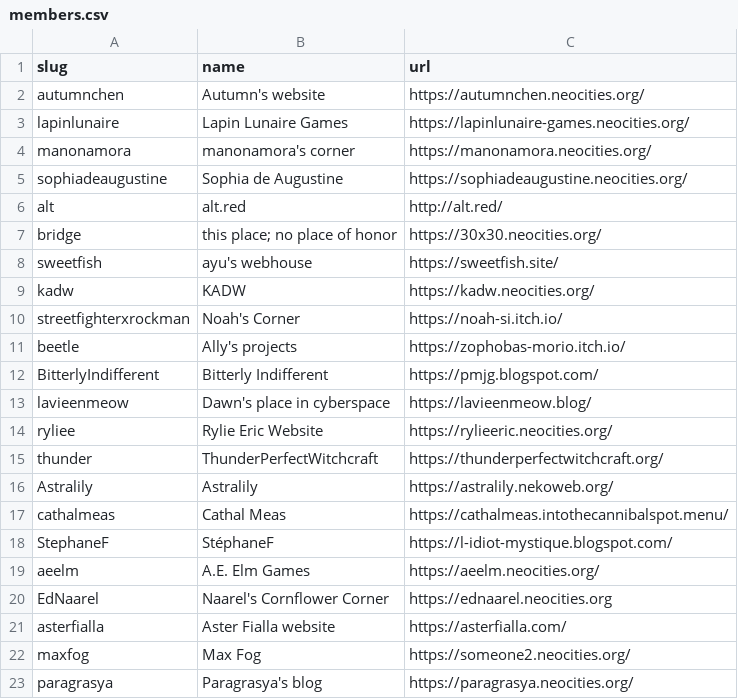
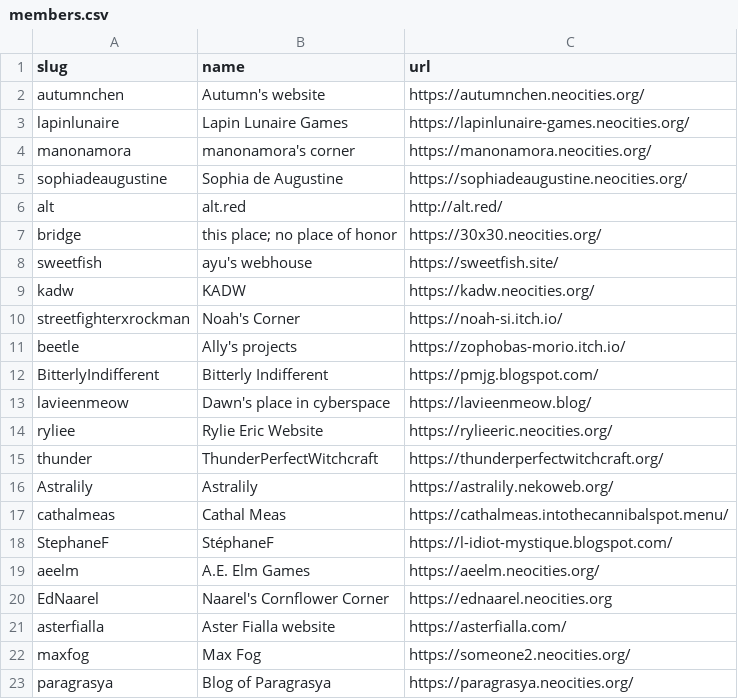
Before and after one commit to aucchen/neoint_webring, a CSV file: _data/members.csv, drawn as a sheet.

Commit message:
Update members.csv

```diff
--- a/_data/members.csv
+++ b/_data/members.csv
@@ -22,2 +22,2 @@ slug,name,url
 "maxfog","Max Fog","https://someone2.neocities.org/"
-"paragrasya","Paragrasya's blog","https://paragrasya.neocities.org/"
+"paragrasya","Blog of Paragrasya","https://paragrasya.neocities.org/"
```
